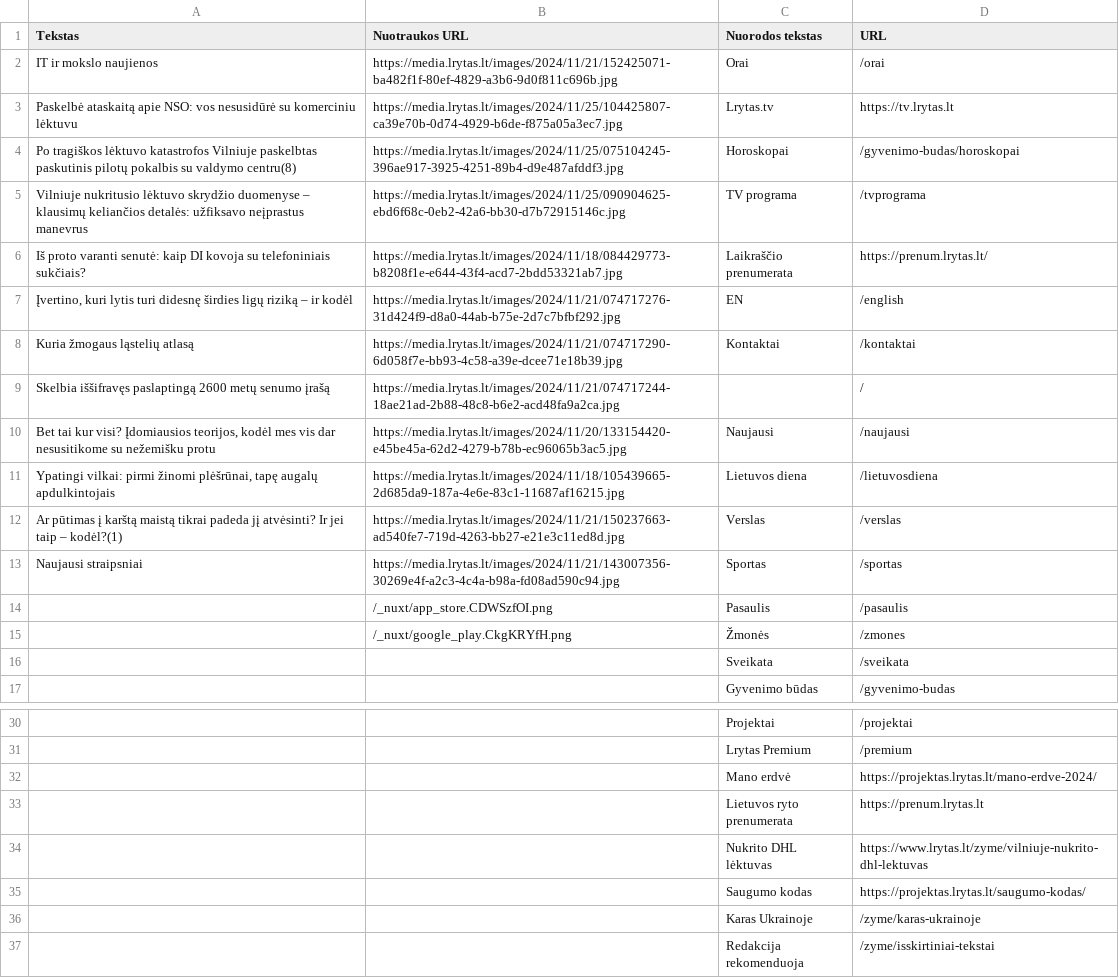
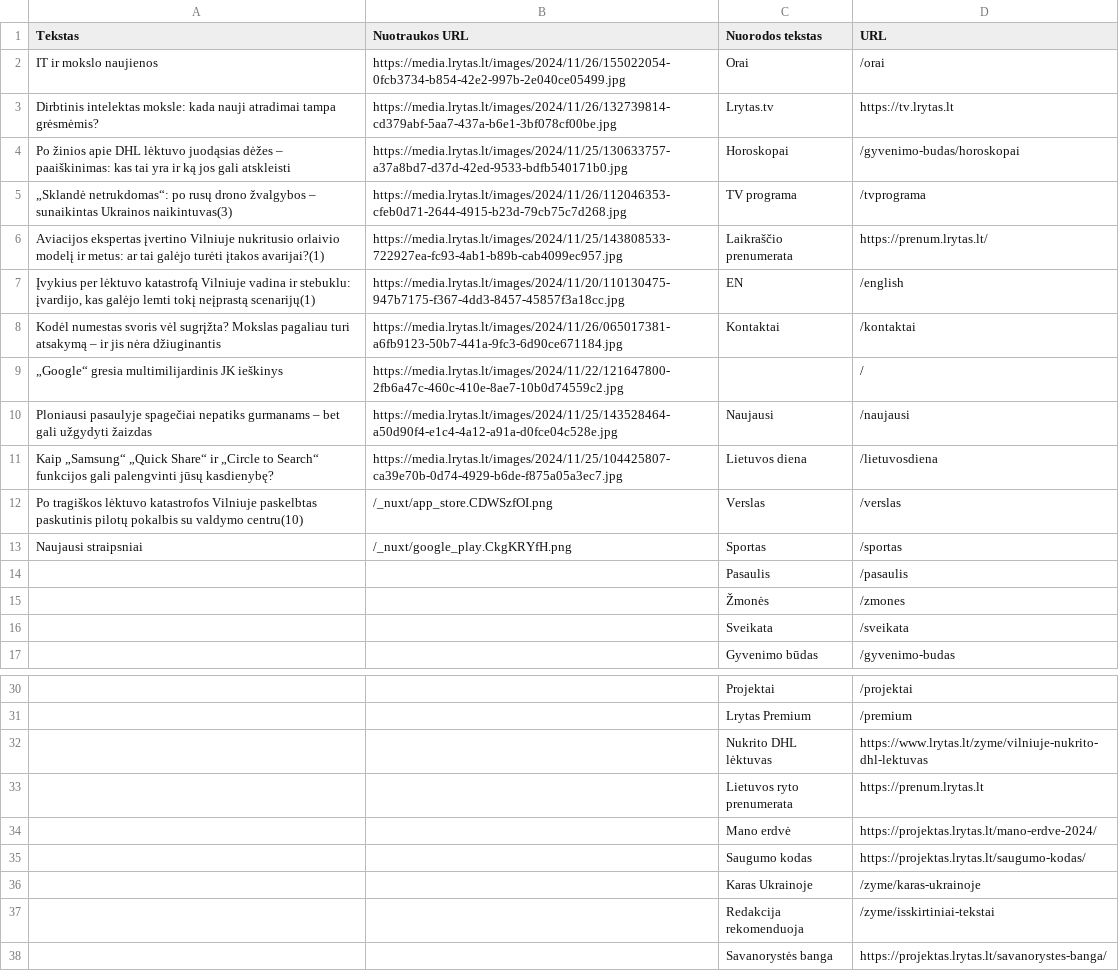
Before and after one commit to alkoj/ala-k-mod1-atsiskaitymas, a CSV file: sorted_data.csv, drawn as a sheet; only a part is shown, gaps mark what is left out; the shorter side is filled out with more unchanged rows; the diff covers the shown part only.

```diff
--- a/sorted_data.csv
+++ b/sorted_data.csv
@@ -1,16 +1,16 @@
 Tekstas,Nuotraukos URL,Nuorodos tekstas,URL
-IT ir mokslo naujienos,https://media.lrytas.lt/images/2024/11/21/152425071-ba482f1f-80ef-4829-a3b6-9d0f811c696b.jpg,Orai,/orai
-Paskelbė ataskaitą apie NSO: vos nesusidūrė su komerciniu lėktuvu,https://media.lrytas.lt/images/2024/11/25/104425807-ca39e70b-0d74-4929-b6de-f875a05a3ec7.jpg,Lrytas.tv,https://tv.lrytas.lt
-Po tragiškos lėktuvo katastrofos Vilniuje paskelbtas paskutinis pilotų pokalbis su valdymo centru(8),https://media.lrytas.lt/images/2024/11/25/075104245-396ae917-3925-4251-89b4-d9e487afddf3.jpg,Horoskopai,/gyvenimo-budas/horoskopai
-Vilniuje nukritusio lėktuvo skrydžio duomenyse – klausimų keliančios detalės: užfiksavo neįprastus manevrus,https://media.lrytas.lt/images/2024/11/25/090904625-ebd6f68c-0eb2-42a6-bb30-d7b72915146c.jpg,TV programa,/tvprograma
-Iš proto varanti senutė: kaip DI kovoja su telefoniniais sukčiais?,https://media.lrytas.lt/images/2024/11/18/084429773-b8208f1e-e644-43f4-acd7-2bdd53321ab7.jpg,Laikraščio prenumerata,https://prenum.lrytas.lt/
-"Įvertino, kuri lytis turi didesnę širdies ligų riziką – ir kodėl",https://media.lrytas.lt/images/2024/11/21/074717276-31d424f9-d8a0-44ab-b75e-2d7c7bfbf292.jpg,EN,/english
-Kuria žmogaus ląstelių atlasą,https://media.lrytas.lt/images/2024/11/21/074717290-6d058f7e-bb93-4c58-a39e-dcee71e18b39.jpg,Kontaktai,/kontaktai
-Skelbia iššifravęs paslaptingą 2600 metų senumo įrašą,https://media.lrytas.lt/images/2024/11/21/074717244-18ae21ad-2b88-48c8-b6e2-acd48fa9a2ca.jpg,,/
-"Bet tai kur visi? Įdomiausios teorijos, kodėl mes vis dar nesusitikome su nežemišku protu",https://media.lrytas.lt/images/2024/11/20/133154420-e45be45a-62d2-4279-b78b-ec96065b3ac5.jpg,Naujausi,/naujausi
-"Ypatingi vilkai: pirmi žinomi plėšrūnai, tapę augalų apdulkintojais",https://media.lrytas.lt/images/2024/11/18/105439665-2d685da9-187a-4e6e-83c1-11687af16215.jpg,Lietuvos diena,/lietuvosdiena
-Ar pūtimas į karštą maistą tikrai padeda jį atvėsinti? Ir jei taip – kodėl?(1),https://media.lrytas.lt/images/2024/11/21/150237663-ad540fe7-719d-4263-bb27-e21e3c11ed8d.jpg,Verslas,/verslas
-Naujausi straipsniai,https://media.lrytas.lt/images/2024/11/21/143007356-30269e4f-a2c3-4c4a-b98a-fd08ad590c94.jpg,Sportas,/sportas
-,/_nuxt/app_store.CDWSzfOI.png,Pasaulis,/pasaulis
-,/_nuxt/google_play.CkgKRYfH.png,Žmonės,/zmones
+IT ir mokslo naujienos,https://media.lrytas.lt/images/2024/11/26/155022054-0fcb3734-b854-42e2-997b-2e040ce05499.jpg,Orai,/orai
+Dirbtinis intelektas moksle: kada nauji atradimai tampa grėsmėmis?,https://media.lrytas.lt/images/2024/11/26/132739814-cd379abf-5aa7-437a-b6e1-3bf078cf00be.jpg,Lrytas.tv,https://tv.lrytas.lt
+Po žinios apie DHL lėktuvo juodąsias dėžes – paaiškinimas: kas tai yra ir ką jos gali atskleisti,https://media.lrytas.lt/images/2024/11/25/130633757-a37a8bd7-d37d-42ed-9533-bdfb540171b0.jpg,Horoskopai,/gyvenimo-budas/horoskopai
+„Sklandė netrukdomas“: po rusų drono žvalgybos – sunaikintas Ukrainos naikintuvas(3),https://media.lrytas.lt/images/2024/11/26/112046353-cfeb0d71-2644-4915-b23d-79cb75c7d268.jpg,TV programa,/tvprograma
+Aviacijos ekspertas įvertino Vilniuje nukritusio orlaivio modelį ir metus: ar tai galėjo turėti įtakos avarijai?(1),https://media.lrytas.lt/images/2024/11/25/143808533-722927ea-fc93-4ab1-b89b-cab4099ec957.jpg,Laikraščio prenumerata,https://prenum.lrytas.lt/
+"Įvykius per lėktuvo katastrofą Vilniuje vadina ir stebuklu: įvardijo, kas galėjo lemti tokį neįprastą scenarijų(1)",https://media.lrytas.lt/images/2024/11/20/110130475-947b7175-f367-4dd3-8457-45857f3a18cc.jpg,EN,/english
+Kodėl numestas svoris vėl sugrįžta? Mokslas pagaliau turi atsakymą – ir jis nėra džiuginantis,https://media.lrytas.lt/images/2024/11/26/065017381-a6fb9123-50b7-441a-9fc3-6d90ce671184.jpg,Kontaktai,/kontaktai
+„Google“ gresia multimilijardinis JK ieškinys,https://media.lrytas.lt/images/2024/11/22/121647800-2fb6a47c-460c-410e-8ae7-10b0d74559c2.jpg,,/
+Ploniausi pasaulyje spagečiai nepatiks gurmanams – bet gali užgydyti žaizdas,https://media.lrytas.lt/images/2024/11/25/143528464-a50d90f4-e1c4-4a12-a91a-d0fce04c528e.jpg,Naujausi,/naujausi
+Kaip „Samsung“ „Quick Share“ ir „Circle to Search“ funkcijos gali palengvinti jūsų kasdienybę?,https://media.lrytas.lt/images/2024/11/25/104425807-ca39e70b-0d74-4929-b6de-f875a05a3ec7.jpg,Lietuvos diena,/lietuvosdiena
+Po tragiškos lėktuvo katastrofos Vilniuje paskelbtas paskutinis pilotų pokalbis su valdymo centru(10),/_nuxt/app_store.CDWSzfOI.png,Verslas,/verslas
+Naujausi straipsniai,/_nuxt/google_play.CkgKRYfH.png,Sportas,/sportas
+,,Pasaulis,/pasaulis
+,,Žmonės,/zmones
 ,,Sveikata,/sveikata
@@ -31,5 +31,5 @@ Naujausi straipsniai,https://media.lrytas.lt/images/2024/11/21/143007356-30269e4
 ,,Lrytas Premium,/premium
+,,Nukrito DHL lėktuvas,https://www.lrytas.lt/zyme/vilniuje-nukrito-dhl-lektuvas
+,,Lietuvos ryto prenumerata,https://prenum.lrytas.lt
 ,,Mano erdvė,https://projektas.lrytas.lt/mano-erdve-2024/
-,,Lietuvos ryto prenumerata,https://prenum.lrytas.lt
-,,Nukrito DHL lėktuvas,https://www.lrytas.lt/zyme/vilniuje-nukrito-dhl-lektuvas
 ,,Saugumo kodas,https://projektas.lrytas.lt/saugumo-kodas/
```
Also changed, not shown: 20 added rows, 18 removed rows, 8 moved rows and 2 edited cells elsewhere in this file, products.csv, 1 other file.
